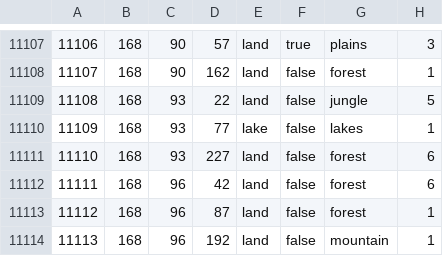
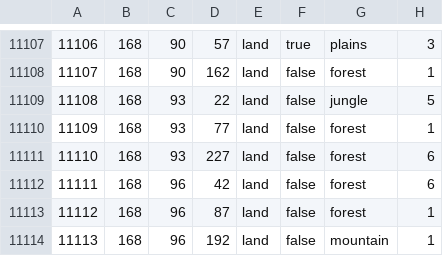
Before and after one commit to Strah0ta/horstoricalmultiplayermod, a CSV file: map/definition.csv, drawn as a sheet; only a part is shown, gaps mark what is left out.

```diff
--- a/map/definition.csv
+++ b/map/definition.csv
@@ -11109,3 +11109,3 @@
 11108;168;93;22;land;false;jungle;5
-11109;168;93;77;lake;false;lakes;1
+11109;168;93;77;land;false;forest;1
 11110;168;93;227;land;false;forest;6
```
Also changed, not shown: 1 other file.
